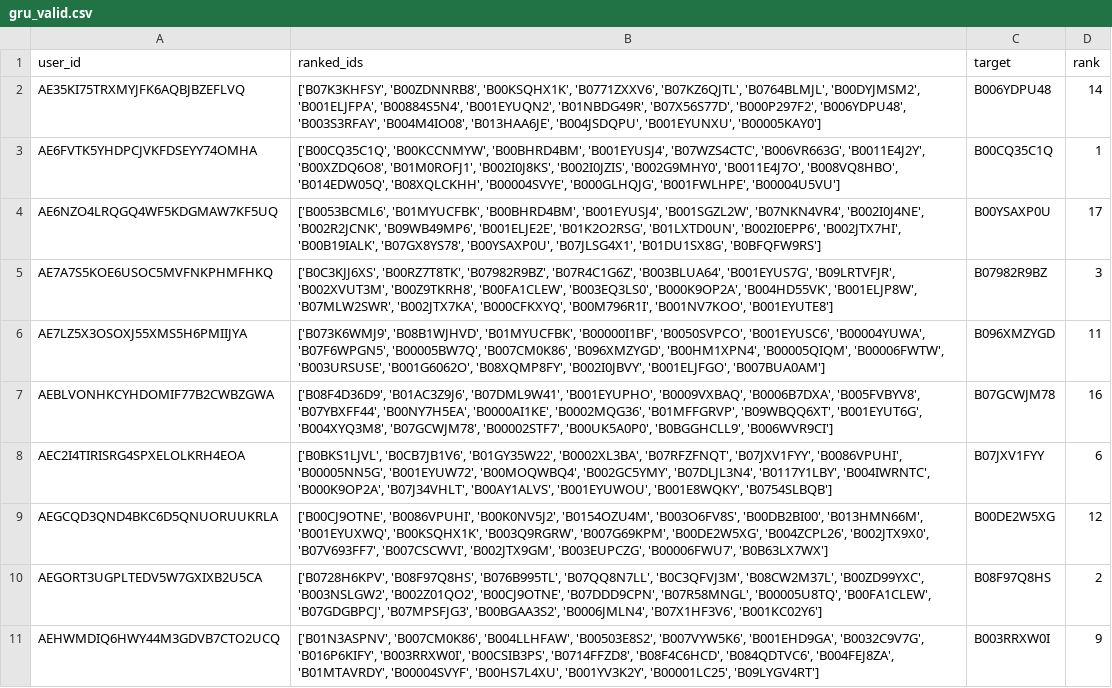
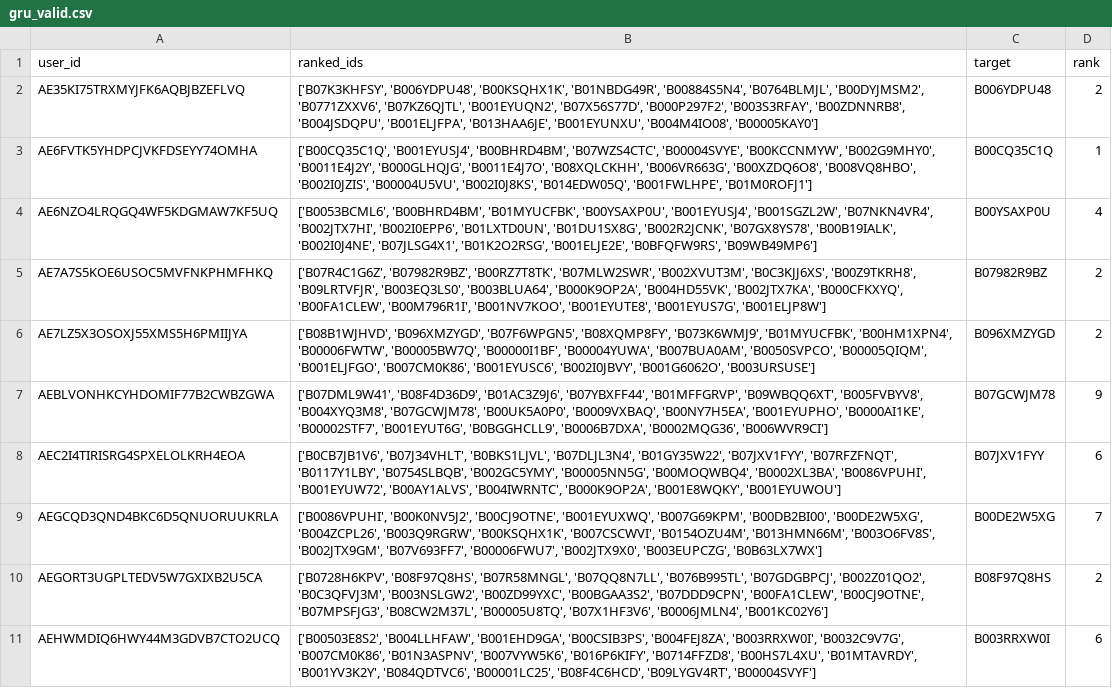
Before and after one commit to bhaavyasura7/arag-gru-recommender, a CSV file: results/predictions/gru_valid.csv, drawn as a sheet; only a part is shown; the diff covers the shown part only; the diff names each change by its address in the sheet, - before the commit and + after, or states it on an @@ line.

```diff
--- a/results/predictions/gru_valid.csv
+++ b/results/predictions/gru_valid.csv
-B2 (ranked_ids): ['B07K3KHFSY', 'B00ZDNNRB8', 'B00KSQHX1K', 'B0771ZXXV6', 'B07KZ6QJTL', 'B0764BLMJL', 'B00DYJMSM2', 'B001ELJFPA', 'B00884S5N4', 'B001EYUQN2', 'B01NBDG49R', 'B07X56S77D', 'B000P297F2', 'B006YDPU48', 'B003S3RFAY', 'B004M4IO08', 'B013HAA6JE', 'B004JSDQPU', 'B001EYUNXU', 'B00005KAY0']
+B2 (ranked_ids): ['B07K3KHFSY', 'B006YDPU48', 'B00KSQHX1K', 'B01NBDG49R', 'B00884S5N4', 'B0764BLMJL', 'B00DYJMSM2', 'B0771ZXXV6', 'B07KZ6QJTL', 'B001EYUQN2', 'B07X56S77D', 'B000P297F2', 'B003S3RFAY', 'B00ZDNNRB8', 'B004JSDQPU', 'B001ELJFPA', 'B013HAA6JE', 'B001EYUNXU', 'B004M4IO08', 'B00005KAY0']
-D2 (rank): 14
+D2 (rank): 2
-B3 (ranked_ids): ['B00CQ35C1Q', 'B00KCCNMYW', 'B00BHRD4BM', 'B001EYUSJ4', 'B07WZS4CTC', 'B006VR663G', 'B0011E4J2Y', 'B00XZDQ6O8', 'B01M0ROFJ1', 'B002I0J8KS', 'B002I0JZIS', 'B002G9MHY0', 'B0011E4J7O', 'B008VQ8HBO', 'B014EDW05Q', 'B08XQLCKHH', 'B00004SVYE', 'B000GLHQJG', 'B001FWLHPE', 'B00004U5VU']
+B3 (ranked_ids): ['B00CQ35C1Q', 'B001EYUSJ4', 'B00BHRD4BM', 'B07WZS4CTC', 'B00004SVYE', 'B00KCCNMYW', 'B002G9MHY0', 'B0011E4J2Y', 'B000GLHQJG', 'B0011E4J7O', 'B08XQLCKHH', 'B006VR663G', 'B00XZDQ6O8', 'B008VQ8HBO', 'B002I0JZIS', 'B00004U5VU', 'B002I0J8KS', 'B014EDW05Q', 'B001FWLHPE', 'B01M0ROFJ1']
-B4 (ranked_ids): ['B0053BCML6', 'B01MYUCFBK', 'B00BHRD4BM', 'B001EYUSJ4', 'B001SGZL2W', 'B07NKN4VR4', 'B002I0J4NE', 'B002R2JCNK', 'B09WB49MP6', 'B001ELJE2E', 'B01K2O2RSG', 'B01LXTD0UN', 'B002I0EPP6', 'B002JTX7HI', 'B00B19IALK', 'B07GX8YS78', 'B00YSAXP0U', 'B07JLSG4X1', 'B01DU1SX8G', 'B0BFQFW9RS']
+B4 (ranked_ids): ['B0053BCML6', 'B00BHRD4BM', 'B01MYUCFBK', 'B00YSAXP0U', 'B001EYUSJ4', 'B001SGZL2W', 'B07NKN4VR4', 'B002JTX7HI', 'B002I0EPP6', 'B01LXTD0UN', 'B01DU1SX8G', 'B002R2JCNK', 'B07GX8YS78', 'B00B19IALK', 'B002I0J4NE', 'B07JLSG4X1', 'B01K2O2RSG', 'B001ELJE2E', 'B0BFQFW9RS', 'B09WB49MP6']
-D4 (rank): 17
+D4 (rank): 4
-B5 (ranked_ids): ['B0C3KJJ6XS', 'B00RZ7T8TK', 'B07982R9BZ', 'B07R4C1G6Z', 'B003BLUA64', 'B001EYUS7G', 'B09LRTVFJR', 'B002XVUT3M', 'B00Z9TKRH8', 'B00FA1CLEW', 'B003EQ3LS0', 'B000K9OP2A', 'B004HD55VK', 'B001ELJP8W', 'B07MLW2SWR', 'B002JTX7KA', 'B000CFKXYQ', 'B00M796R1I', 'B001NV7KOO', 'B001EYUTE8']
+B5 (ranked_ids): ['B07R4C1G6Z', 'B07982R9BZ', 'B00RZ7T8TK', 'B07MLW2SWR', 'B002XVUT3M', 'B0C3KJJ6XS', 'B00Z9TKRH8', 'B09LRTVFJR', 'B003EQ3LS0', 'B003BLUA64', 'B000K9OP2A', 'B004HD55VK', 'B002JTX7KA', 'B000CFKXYQ', 'B00FA1CLEW', 'B00M796R1I', 'B001NV7KOO', 'B001EYUTE8', 'B001EYUS7G', 'B001ELJP8W']
-D5 (rank): 3
+D5 (rank): 2
-B6 (ranked_ids): ['B073K6WMJ9', 'B08B1WJHVD', 'B01MYUCFBK', 'B00000I1BF', 'B0050SVPCO', 'B001EYUSC6', 'B00004YUWA', 'B07F6WPGN5', 'B00005BW7Q', 'B007CM0K86', 'B096XMZYGD', 'B00HM1XPN4', 'B00005QIQM', 'B00006FWTW', 'B003URSUSE', 'B001G6062O', 'B08XQMP8FY', 'B002I0JBVY', 'B001ELJFGO', 'B007BUA0AM']
+B6 (ranked_ids): ['B08B1WJHVD', 'B096XMZYGD', 'B07F6WPGN5', 'B08XQMP8FY', 'B073K6WMJ9', 'B01MYUCFBK', 'B00HM1XPN4', 'B00006FWTW', 'B00005BW7Q', 'B00000I1BF', 'B00004YUWA', 'B007BUA0AM', 'B0050SVPCO', 'B00005QIQM', 'B001ELJFGO', 'B007CM0K86', 'B001EYUSC6', 'B002I0JBVY', 'B001G6062O', 'B003URSUSE']
-D6 (rank): 11
+D6 (rank): 2
-B7 (ranked_ids): ['B08F4D36D9', 'B01AC3Z9J6', 'B07DML9W41', 'B001EYUPHO', 'B0009VXBAQ', 'B0006B7DXA', 'B005FVBYV8', 'B07YBXFF44', 'B00NY7H5EA', 'B0000AI1KE', 'B0002MQG36', 'B01MFFGRVP', 'B09WBQQ6XT', 'B001EYUT6G', 'B004XYQ3M8', 'B07GCWJM78', 'B00002STF7', 'B00UK5A0P0', 'B0BGGHCLL9', 'B006WVR9CI']
+B7 (ranked_ids): ['B07DML9W41', 'B08F4D36D9', 'B01AC3Z9J6', 'B07YBXFF44', 'B01MFFGRVP', 'B09WBQQ6XT', 'B005FVBYV8', 'B004XYQ3M8', 'B07GCWJM78', 'B00UK5A0P0', 'B0009VXBAQ', 'B00NY7H5EA', 'B001EYUPHO', 'B0000AI1KE', 'B00002STF7', 'B001EYUT6G', 'B0BGGHCLL9', 'B0006B7DXA', 'B0002MQG36', 'B006WVR9CI']
-D7 (rank): 16
+D7 (rank): 9
-B8 (ranked_ids): ['B0BKS1LJVL', 'B0CB7JB1V6', 'B01GY35W22', 'B0002XL3BA', 'B07RFZFNQT', 'B07JXV1FYY', 'B0086VPUHI', 'B00005NN5G', 'B001EYUW72', 'B00MOQWBQ4', 'B002GC5YMY', 'B07DLJL3N4', 'B0117Y1LBY', 'B004IWRNTC', 'B000K9OP2A', 'B07J34VHLT', 'B00AY1ALVS', 'B001EYUWOU', 'B001E8WQKY', 'B0754SLBQB']
+B8 (ranked_ids): ['B0CB7JB1V6', 'B07J34VHLT', 'B0BKS1LJVL', 'B07DLJL3N4', 'B01GY35W22', 'B07JXV1FYY', 'B07RFZFNQT', 'B0117Y1LBY', 'B0754SLBQB', 'B002GC5YMY', 'B00005NN5G', 'B00MOQWBQ4', 'B0002XL3BA', 'B0086VPUHI', 'B001EYUW72', 'B00AY1ALVS', 'B004IWRNTC', 'B000K9OP2A', 'B001E8WQKY', 'B001EYUWOU']
-B9 (ranked_ids): ['B00CJ9OTNE', 'B0086VPUHI', 'B00K0NV5J2', 'B0154OZU4M', 'B003O6FV8S', 'B00DB2BI00', 'B013HMN66M', 'B001EYUXWQ', 'B00KSQHX1K', 'B003Q9RGRW', 'B007G69KPM', 'B00DE2W5XG', 'B004ZCPL26', 'B002JTX9X0', 'B07V693FF7', 'B007CSCWVI', 'B002JTX9GM', 'B003EUPCZG', 'B00006FWU7', 'B0B63LX7WX']
+B9 (ranked_ids): ['B0086VPUHI', 'B00K0NV5J2', 'B00CJ9OTNE', 'B001EYUXWQ', 'B007G69KPM', 'B00DB2BI00', 'B00DE2W5XG', 'B004ZCPL26', 'B003Q9RGRW', 'B00KSQHX1K', 'B007CSCWVI', 'B0154OZU4M', 'B013HMN66M', 'B003O6FV8S', 'B002JTX9GM', 'B07V693FF7', 'B00006FWU7', 'B002JTX9X0', 'B003EUPCZG', 'B0B63LX7WX']
-D9 (rank): 12
+D9 (rank): 7
-B10 (ranked_ids): ['B0728H6KPV', 'B08F97Q8HS', 'B076B995TL', 'B07QQ8N7LL', 'B0C3QFVJ3M', 'B08CW2M37L', 'B00ZD99YXC', 'B003NSLGW2', 'B002Z01QO2', 'B00CJ9OTNE', 'B07DDD9CPN', 'B07R58MNGL', 'B00005U8TQ', 'B00FA1CLEW', 'B07GDGBPCJ', 'B07MPSFJG3', 'B00BGAA3S2', 'B0006JMLN4', 'B07X1HF3V6', 'B001KC02Y6']
+B10 (ranked_ids): ['B0728H6KPV', 'B08F97Q8HS', 'B07R58MNGL', 'B07QQ8N7LL', 'B076B995TL', 'B07GDGBPCJ', 'B002Z01QO2', 'B0C3QFVJ3M', 'B003NSLGW2', 'B00ZD99YXC', 'B00BGAA3S2', 'B07DDD9CPN', 'B00FA1CLEW', 'B00CJ9OTNE', 'B07MPSFJG3', 'B08CW2M37L', 'B00005U8TQ', 'B07X1HF3V6', 'B0006JMLN4', 'B001KC02Y6']
-B11 (ranked_ids): ['B01N3ASPNV', 'B007CM0K86', 'B004LLHFAW', 'B00503E8S2', 'B007VYW5K6', 'B001EHD9GA', 'B0032C9V7G', 'B016P6KIFY', 'B003RRXW0I', 'B00CSIB3PS', 'B0714FFZD8', 'B08F4C6HCD', 'B084QDTVC6', 'B004FEJ8ZA', 'B01MTAVRDY', 'B00004SVYF', 'B00HS7L4XU', 'B001YV3K2Y', 'B00001LC25', 'B09LYGV4RT']
+B11 (ranked_ids): ['B00503E8S2', 'B004LLHFAW', 'B001EHD9GA', 'B00CSIB3PS', 'B004FEJ8ZA', 'B003RRXW0I', 'B0032C9V7G', 'B007CM0K86', 'B01N3ASPNV', 'B007VYW5K6', 'B016P6KIFY', 'B0714FFZD8', 'B00HS7L4XU', 'B01MTAVRDY', 'B001YV3K2Y', 'B084QDTVC6', 'B00001LC25', 'B08F4C6HCD', 'B09LYGV4RT', 'B00004SVYF']
-D11 (rank): 9
+D11 (rank): 6
```
Also changed, not shown: 161 edited cells elsewhere in this file, results/predictions/arag_gru_test.csv, results/predictions/gru_seed0_test.csv, 19 other files.
